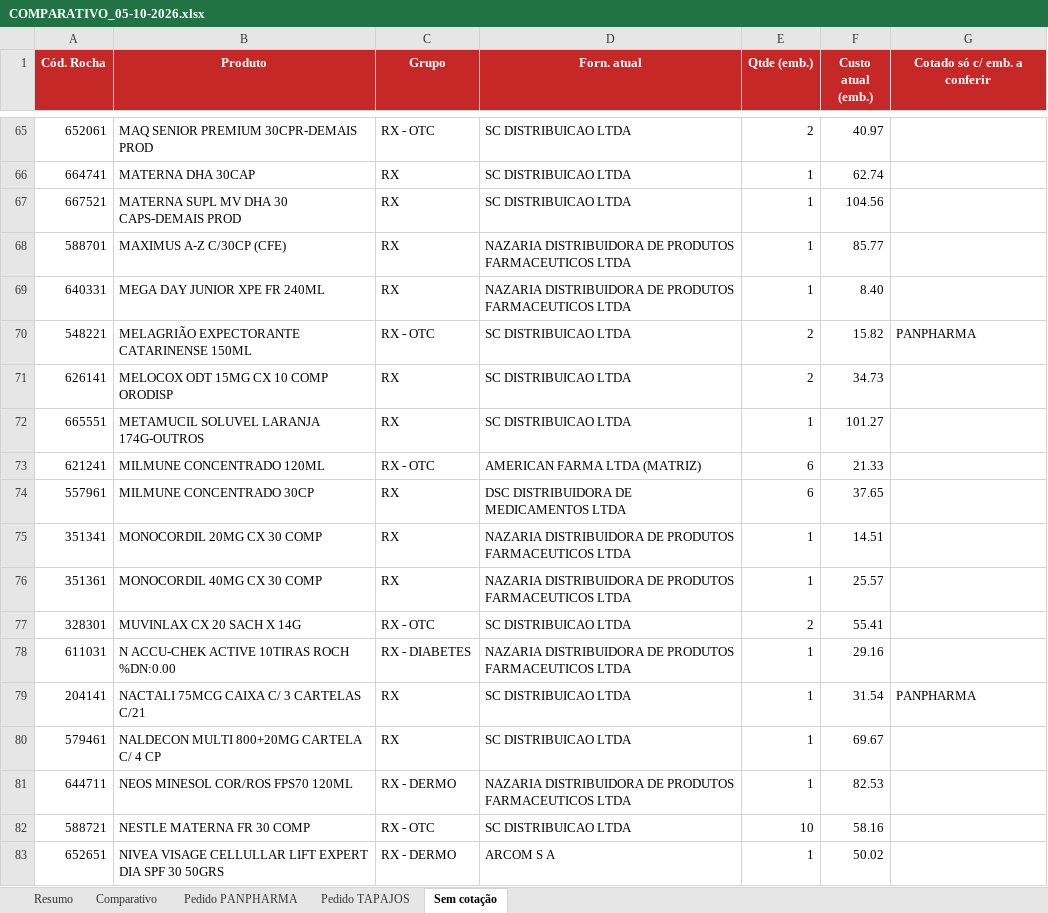
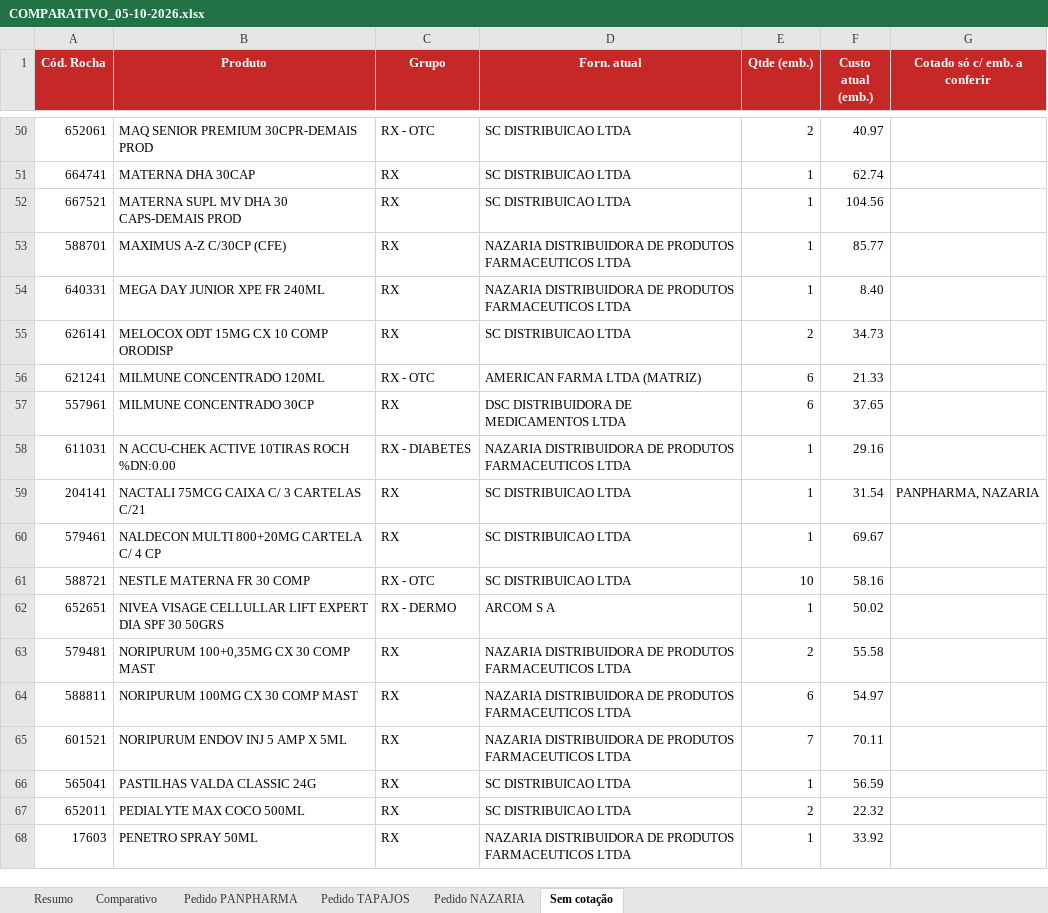
Before and after one commit to arthurrocha2025/farmarocha, an Excel workbook: cotacoes/2026-10-05/COMPARATIVO_05-10-2026.xlsx, sheet Sem cotação, drawn as a sheet; only a part is shown, gaps mark what is left out; the shorter side is filled out with more unchanged rows; values as stored, in another font and other column widths than the file's, no borders; removed rows and columns are numbered as before the commit, all else as after; the diff covers the shown part only; the diff names each change by its address in the sheet, - before the commit and + after, or states it on an @@ line.

```diff
--- a/cotacoes/2026-10-05/COMPARATIVO_05-10-2026.xlsx (sheet Sem cotação)
+++ b/cotacoes/2026-10-05/COMPARATIVO_05-10-2026.xlsx (sheet Sem cotação)
+sheet tab: Pedido NAZARIA
-row 70: 548221 | MELAGRIÃO EXPECTORANTE CATARINENSE 150ML | RX - OTC | SC DISTRIBUICAO LTDA | 2 | 15.82 | PANPHARMA
-row 72: 665551 | METAMUCIL SOLUVEL LARANJA 174G-OUTROS | RX | SC DISTRIBUICAO LTDA | 1 | 101.27
-row 75: 351341 | MONOCORDIL 20MG CX 30 COMP | RX | NAZARIA DISTRIBUIDORA DE PRODUTOS FARMACEUTICOS LTDA | 1 | 14.51
-row 76: 351361 | MONOCORDIL 40MG CX 30 COMP | RX | NAZARIA DISTRIBUIDORA DE PRODUTOS FARMACEUTICOS LTDA | 1 | 25.57
-row 77: 328301 | MUVINLAX CX 20 SACH X 14G | RX - OTC | SC DISTRIBUICAO LTDA | 2 | 55.41
-G59 (Cotado só c/ emb. a conferir): PANPHARMA
+G59 (Cotado só c/ emb. a conferir): PANPHARMA, NAZARIA
-row 81: 644711 | NEOS MINESOL COR/ROS FPS70 120ML | RX - DERMO | NAZARIA DISTRIBUIDORA DE PRODUTOS FARMACEUTICOS LTDA | 1 | 82.53
```
Also changed, not shown: 27 removed rows and 8 edited cells elsewhere in this sheet, sheet Comparativo, sheet Pedido PANPHARMA, sheet Pedido TAPAJOS, sheet Resumo, 2 other files.
